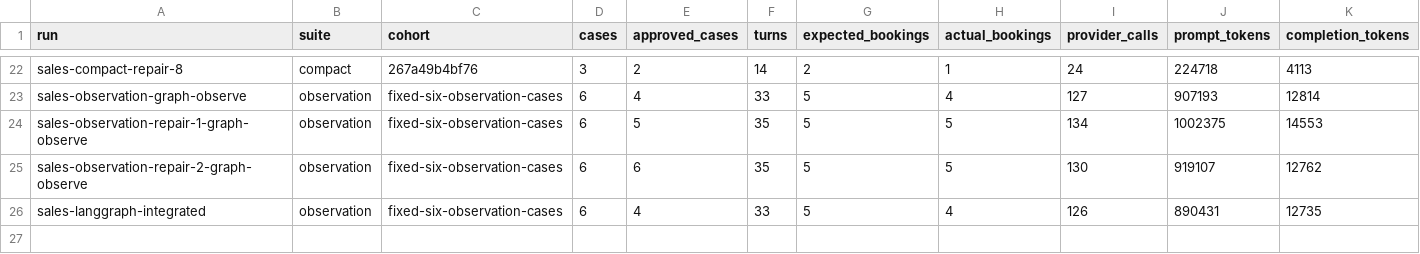
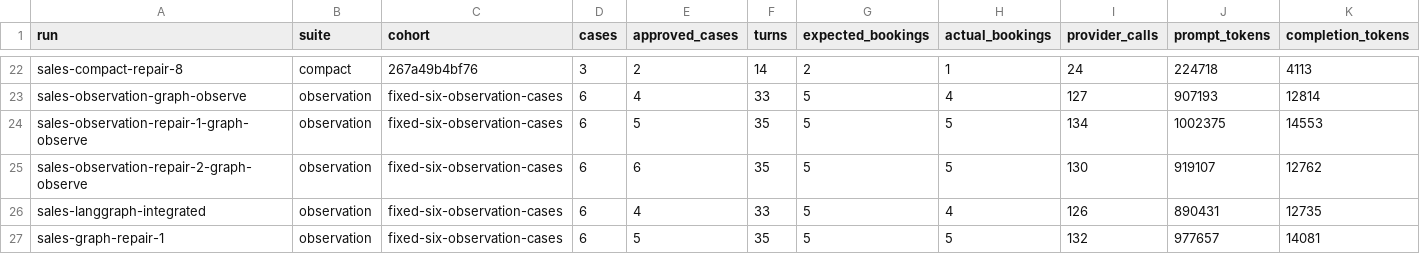
Before and after one commit to BlackPenguinAI/BlackPenguin, a CSV file: docs/sales-agent/05-resultados-y-mejoras/metricas.csv, drawn as a sheet; only a part is shown, gaps mark what is left out; rows hold the shown columns only; the diff names each change by its address in the sheet, - before the commit and + after, or states it on an @@ line.

```diff
--- a/docs/sales-agent/05-resultados-y-mejoras/metricas.csv
+++ b/docs/sales-agent/05-resultados-y-mejoras/metricas.csv
+row 27: sales-graph-repair-1 | observation | fixed-six-observation-cases | 6 | 5 | 35 | 5 | 5 | 132 | 977657 | 14081
```
Also changed, not shown: 33 other files.
